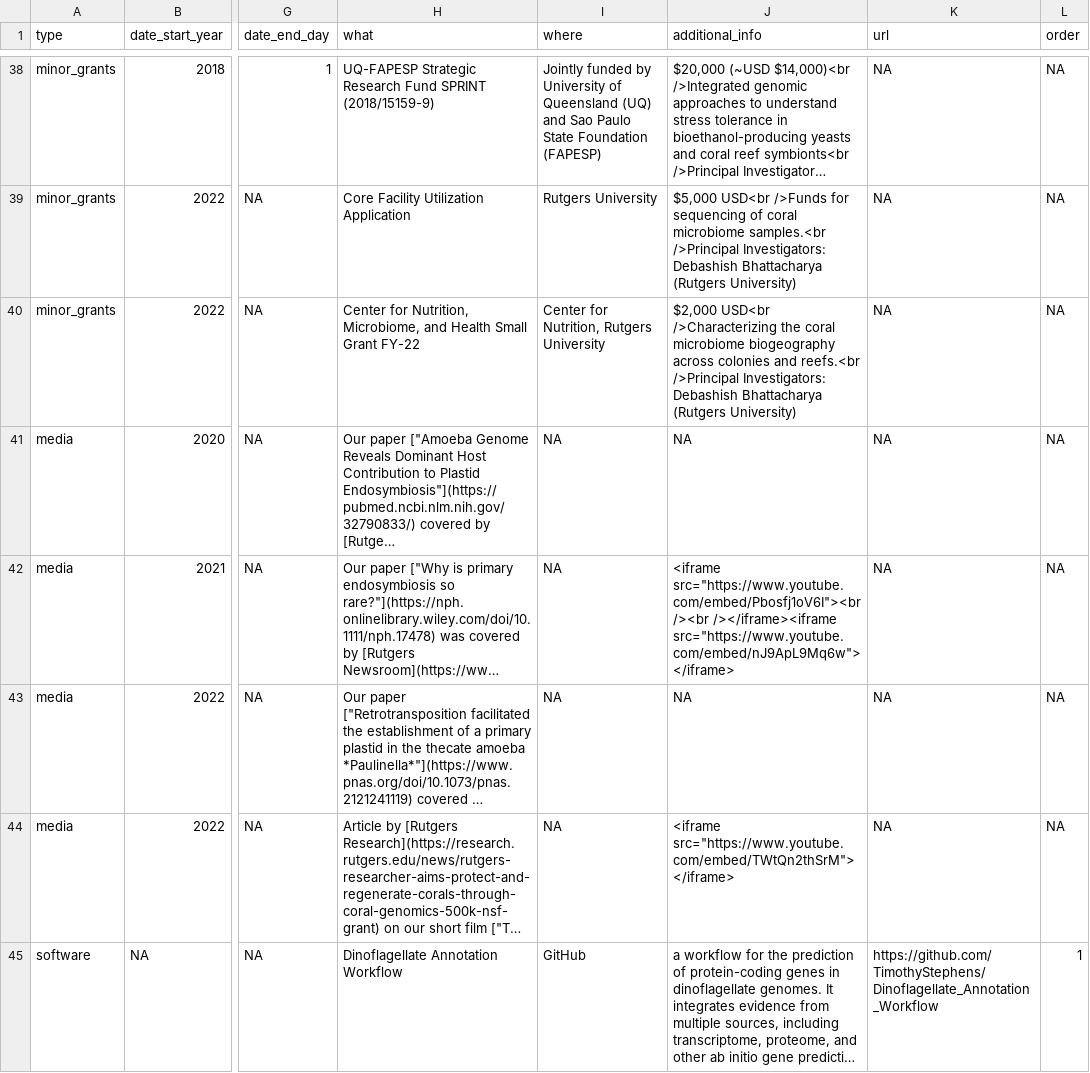
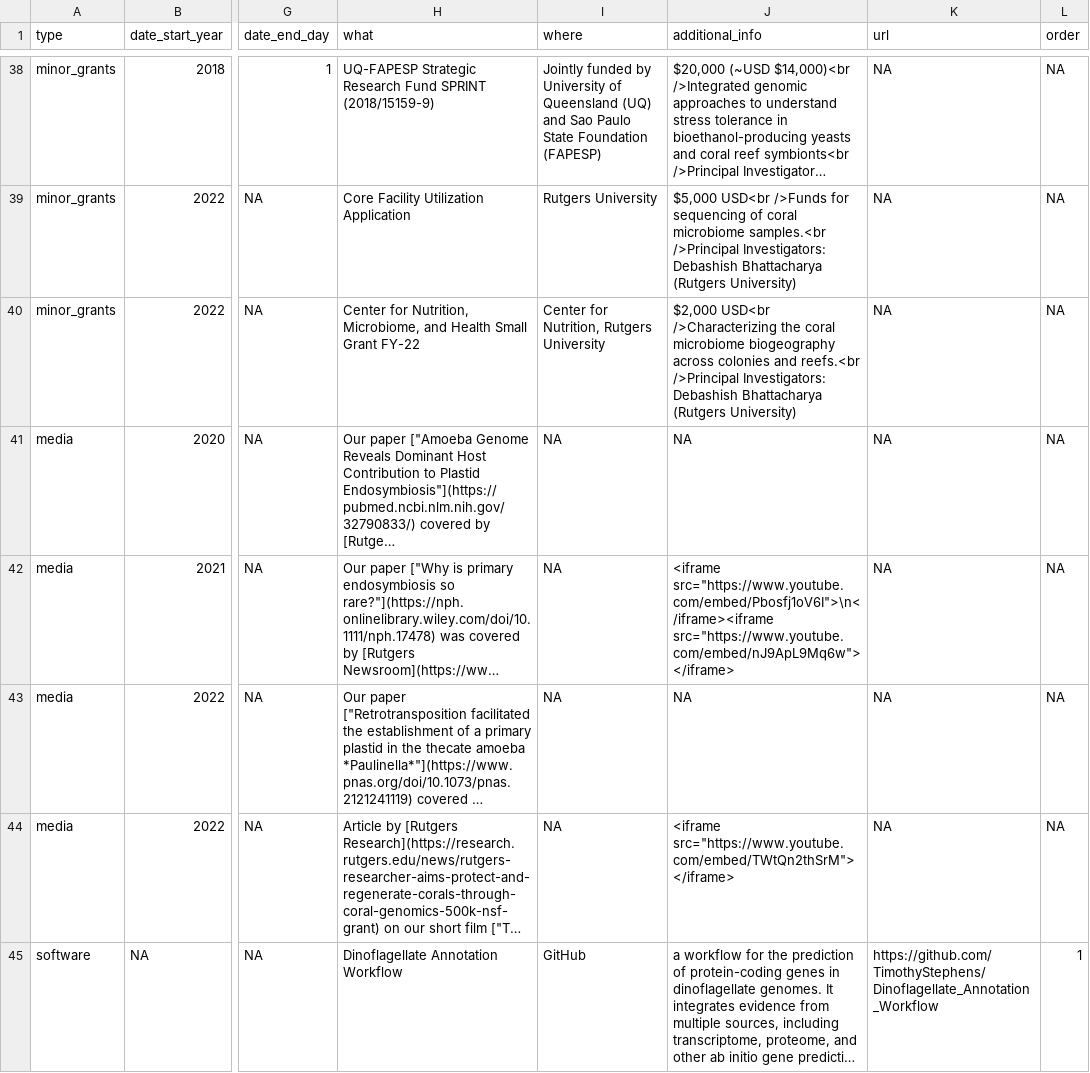
Before and after one commit to TimothyStephens/timothystephens.github.io, a CSV file: cv_entries.csv, drawn as a sheet; only a part is shown, gaps mark what is left out; long unchanged cells end in …; the diff names each change by its address in the sheet, - before the commit and + after, or states it on an @@ line.

```diff
--- a/cv_entries.csv
+++ b/cv_entries.csv
-J42 (additional_info): <iframe src="https://www.youtube.com/embed/Pbosfj1oV6I"><br /><br /></iframe><iframe src="https://www.youtube.com/embed/nJ9ApL9Mq6w"></iframe>
+J42 (additional_info): <iframe src="https://www.youtube.com/embed/Pbosfj1oV6I">\n</iframe><iframe src="https://www.youtube.com/embed/nJ9ApL9Mq6w"></iframe>
```
Also changed, not shown: 1 other file.
